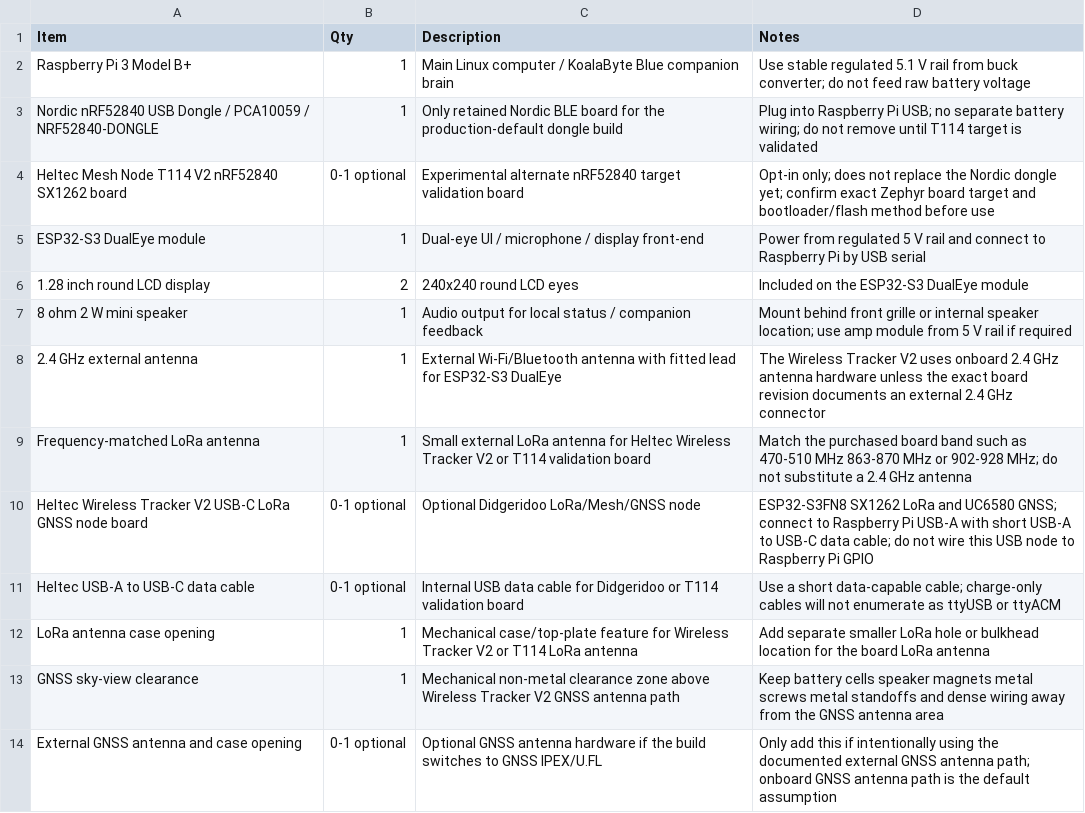
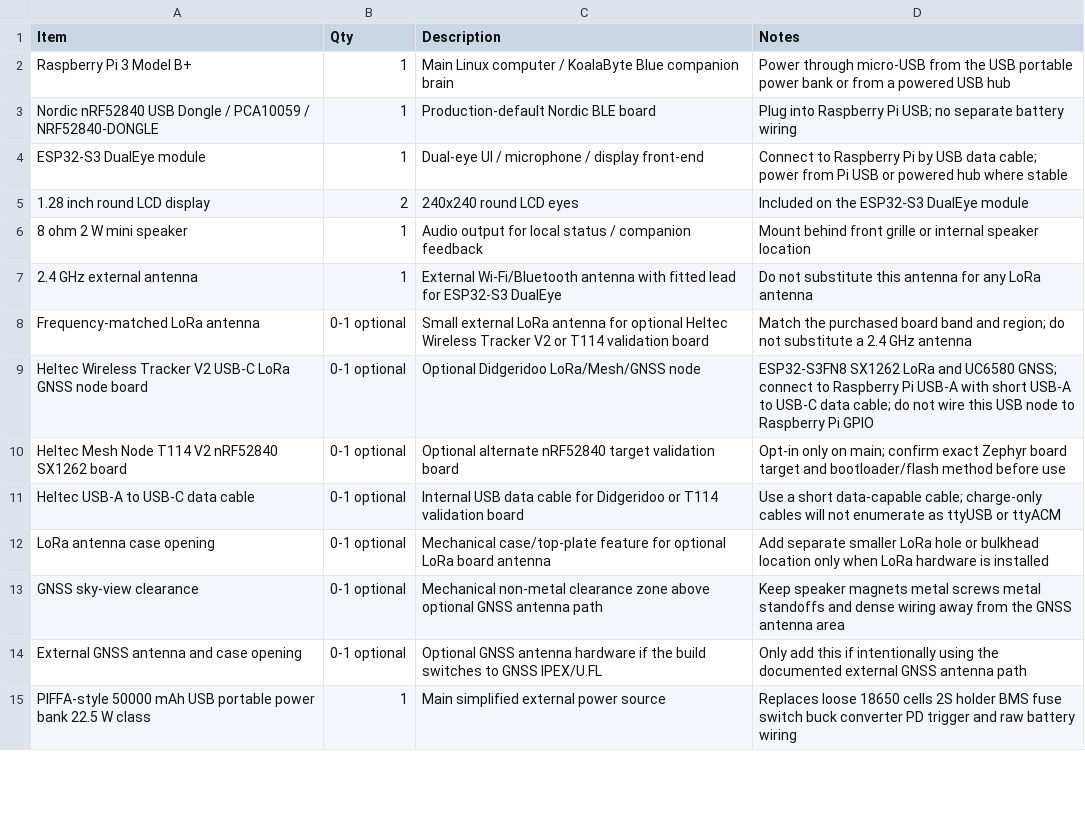
Before and after one commit to greatwhitek9-lab/KoalaByte-Blue, a CSV file: production/RevA17-dongle-only/BOM_RevA17_DongleOnly.csv, drawn as a sheet; only a part is shown; the diff covers the shown part only.

Commit message:
Use USB power bank in main BOM

```diff
--- a/production/RevA17-dongle-only/BOM_RevA17_DongleOnly.csv
+++ b/production/RevA17-dongle-only/BOM_RevA17_DongleOnly.csv
@@ -1,14 +1,15 @@
 Item,Qty,Description,Notes
-Raspberry Pi 3 Model B+,1,Main Linux computer / KoalaByte Blue companion brain,Use stable regulated 5.1 V rail from buck converter; do not feed raw battery voltage
-Nordic nRF52840 USB Dongle / PCA10059 / NRF52840-DONGLE,1,Only retained Nordic BLE board for the production-default dongle build,Plug into Raspberry Pi USB; no separate battery wiring; do not remove until T114 target is validated
-Heltec Mesh Node T114 V2 nRF52840 SX1262 board,0-1 optional,Experimental alternate nRF52840 target validation board,Opt-in only; does not replace the Nordic dongle yet; confirm exact Zephyr board target and bootloader/flash method before use
-ESP32-S3 DualEye module,1,Dual-eye UI / microphone / display front-end,Power from regulated 5 V rail and connect to Raspberry Pi by USB serial
+Raspberry Pi 3 Model B+,1,Main Linux computer / KoalaByte Blue companion brain,Power through micro-USB from the USB portable power bank or from a powered USB hub
+Nordic nRF52840 USB Dongle / PCA10059 / NRF52840-DONGLE,1,Production-default Nordic BLE board,Plug into Raspberry Pi USB; no separate battery wiring
+ESP32-S3 DualEye module,1,Dual-eye UI / microphone / display front-end,Connect to Raspberry Pi by USB data cable; power from Pi USB or powered hub where stable
 1.28 inch round LCD display,2,240x240 round LCD eyes,Included on the ESP32-S3 DualEye module
-8 ohm 2 W mini speaker,1,Audio output for local status / companion feedback,Mount behind front grille or internal speaker location; use amp module from 5 V rail if required
-2.4 GHz external antenna,1,External Wi-Fi/Bluetooth antenna with fitted lead for ESP32-S3 DualEye,The Wireless Tracker V2 uses onboard 2.4 GHz antenna hardware unless the exact board revision documents an external 2.4 GHz connector
-Frequency-matched LoRa antenna,1,Small external LoRa antenna for Heltec Wireless Tracker V2 or T114 validation board,Match the purchased board band such as 470-510 MHz 863-870 MHz or 902-928 MHz; do not substitute a 2.4 GHz antenna
+8 ohm 2 W mini speaker,1,Audio output for local status / companion feedback,Mount behind front grille or internal speaker location
+2.4 GHz external antenna,1,External Wi-Fi/Bluetooth antenna with fitted lead for ESP32-S3 DualEye,Do not substitute this antenna for any LoRa antenna
+Frequency-matched LoRa antenna,0-1 optional,Small external LoRa antenna for optional Heltec Wireless Tracker V2 or T114 validation board,Match the purchased board band and region; do not substitute a 2.4 GHz antenna
 Heltec Wireless Tracker V2 USB-C LoRa GNSS node board,0-1 optional,Optional Didgeridoo LoRa/Mesh/GNSS node,ESP32-S3FN8 SX1262 LoRa and UC6580 GNSS; connect to Raspberry Pi USB-A with short USB-A to USB-C data cable; do not wire this USB node to Raspberry Pi GPIO
+Heltec Mesh Node T114 V2 nRF52840 SX1262 board,0-1 optional,Optional alternate nRF52840 target validation board,Opt-in only on main; confirm exact Zephyr board target and bootloader/flash method before use
 Heltec USB-A to USB-C data cable,0-1 optional,Internal USB data cable for Didgeridoo or T114 validation board,Use a short data-capable cable; charge-only cables will not enumerate as ttyUSB or ttyACM
-LoRa antenna case opening,1,Mechanical case/top-plate feature for Wireless Tracker V2 or T114 LoRa antenna,Add separate smaller LoRa hole or bulkhead location for the board LoRa antenna
-GNSS sky-view clearance,1,Mechanical non-metal clearance zone above Wireless Tracker V2 GNSS antenna path,Keep battery cells speaker magnets metal screws metal standoffs and dense wiring away from the GNSS antenna area
-External GNSS antenna and case opening,0-1 optional,Optional GNSS antenna hardware if the build switches to GNSS IPEX/U.FL,Only add this if intentionally using the documented external GNSS antenna path; onboard GNSS antenna path is the default assumption
+LoRa antenna case opening,0-1 optional,Mechanical case/top-plate feature for optional LoRa board antenna,Add separate smaller LoRa hole or bulkhead location only when LoRa hardware is installed
+GNSS sky-view clearance,0-1 optional,Mechanical non-metal clearance zone above optional GNSS antenna path,Keep speaker magnets metal screws metal standoffs and dense wiring away from the GNSS antenna area
+External GNSS antenna and case opening,0-1 optional,Optional GNSS antenna hardware if the build switches to GNSS IPEX/U.FL,Only add this if intentionally using the documented external GNSS antenna path
+PIFFA-style 50000 mAh USB portable power bank 22.5 W class,1,Main simplified external power source,Replaces loose 18650 cells 2S holder BMS fuse switch buck converter PD trigger and raw battery wiring
```
Also changed, not shown: 3 added rows, 12 removed rows and 4 edited cells elsewhere in this file.
